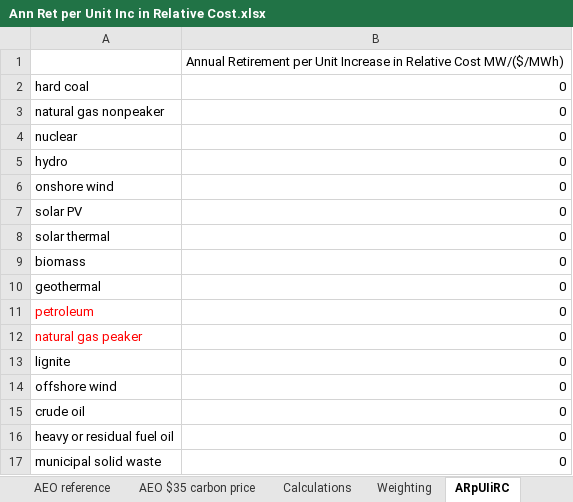
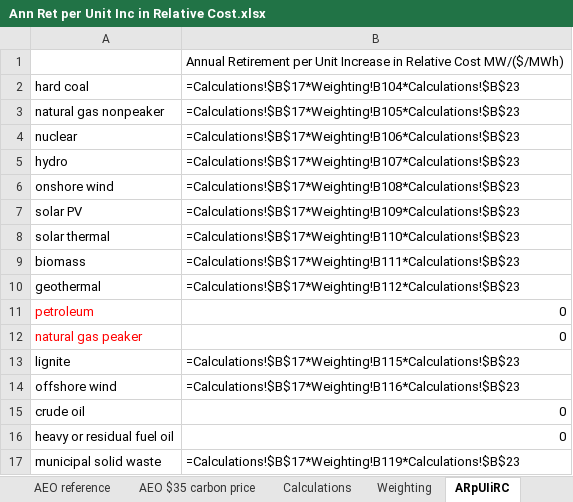
Before and after one commit to EnergyInnovation/eps-rhodeisland, an Excel workbook: InputData/elec/ARpUIiRC/Ann Ret per Unit Inc in Relative Cost.xlsx, sheet ARpUIiRC, drawn as a sheet; values as stored, in another font and other column widths than the file's, no borders; formulas without a stored value are shown as written; the diff names each change by its address in the sheet, - before the commit and + after, or states it on an @@ line.

```diff
--- a/InputData/elec/ARpUIiRC/Ann Ret per Unit Inc in Relative Cost.xlsx (sheet ARpUIiRC)
+++ b/InputData/elec/ARpUIiRC/Ann Ret per Unit Inc in Relative Cost.xlsx (sheet ARpUIiRC)
-B2: 0
+B2: =Calculations!$B$17*Weighting!B104*Calculations!$B$23
-B3: 0
+B3: =Calculations!$B$17*Weighting!B105*Calculations!$B$23
-B4: 0
+B4: =Calculations!$B$17*Weighting!B106*Calculations!$B$23
-B5: 0
+B5: =Calculations!$B$17*Weighting!B107*Calculations!$B$23
-B6: 0
+B6: =Calculations!$B$17*Weighting!B108*Calculations!$B$23
-B7: 0
+B7: =Calculations!$B$17*Weighting!B109*Calculations!$B$23
-B8: 0
+B8: =Calculations!$B$17*Weighting!B110*Calculations!$B$23
-B9: 0
+B9: =Calculations!$B$17*Weighting!B111*Calculations!$B$23
-B10: 0
+B10: =Calculations!$B$17*Weighting!B112*Calculations!$B$23
-B13: 0
+B13: =Calculations!$B$17*Weighting!B115*Calculations!$B$23
-B14: 0
+B14: =Calculations!$B$17*Weighting!B116*Calculations!$B$23
-B17: 0
+B17: =Calculations!$B$17*Weighting!B119*Calculations!$B$23
```
Also changed, not shown: sheet Calculations, sheet Weighting, InputData/bldgs/SYCEU/Start Year Components Energy Use.xlsx, InputData/fuels/FPIEBP/Fuel Prod Imp Exp Balancing Priorities.xlsx, 48 other files.
